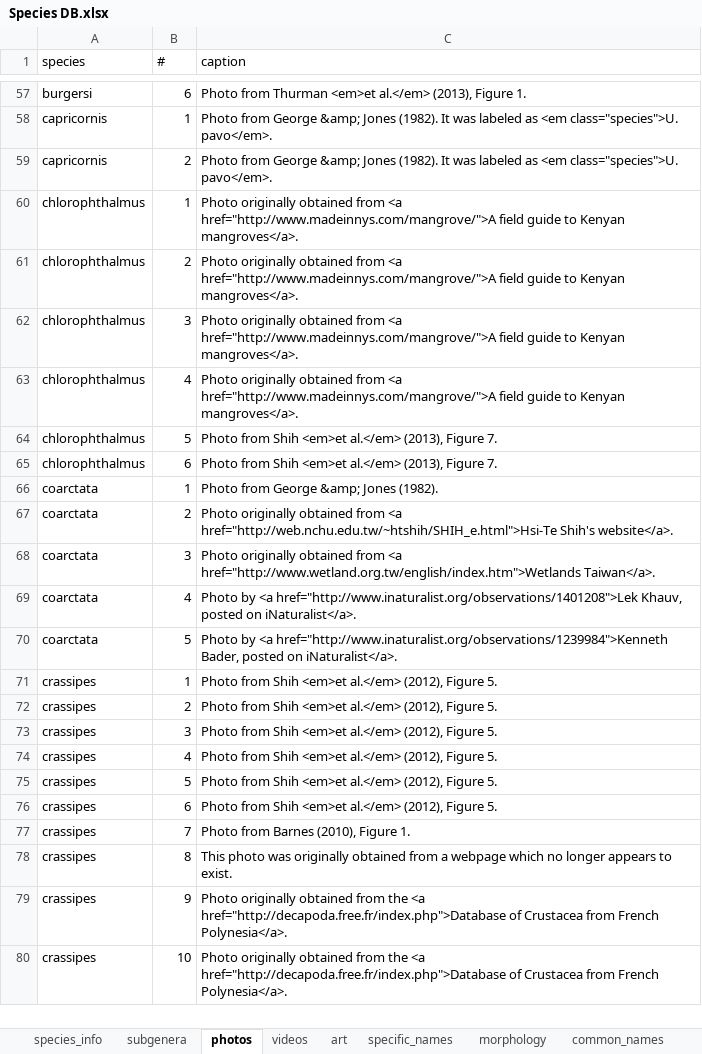
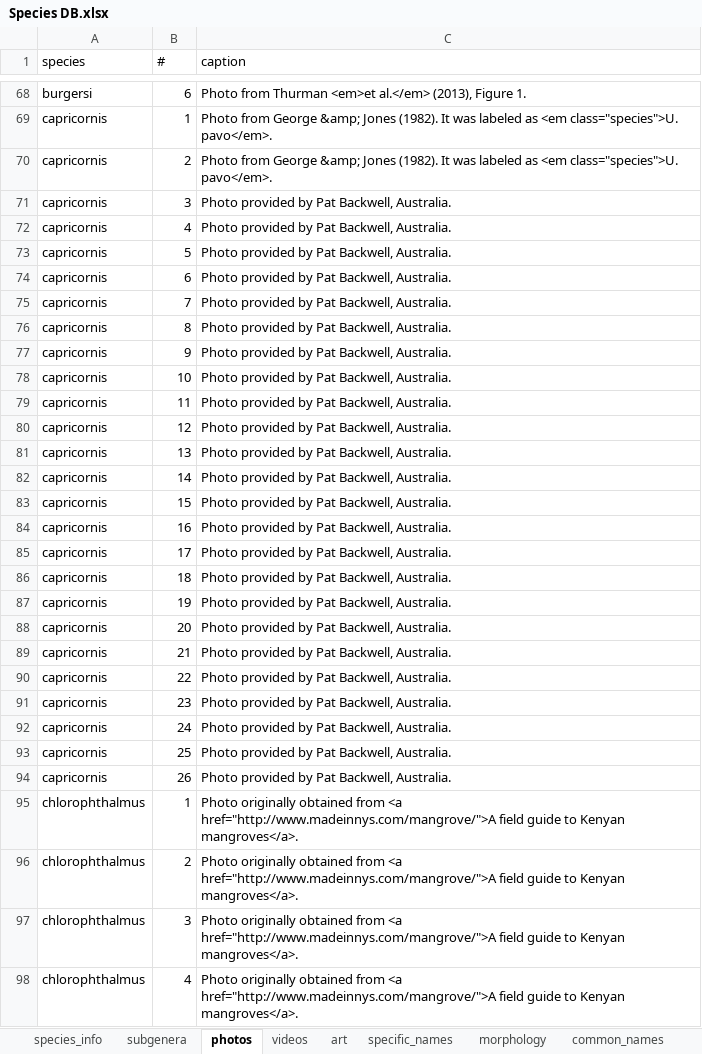
Before and after one commit to msrosenberg/fiddlercrab.info, an Excel workbook: data/Species DB.xlsx, sheet photos, drawn as a sheet; only a part is shown, gaps mark what is left out; the shorter side is filled out with more unchanged rows; values as stored, in another font and other column widths than the file's, no borders; the diff covers the shown part only; the diff names each change by its address in the sheet, - before the commit and + after, or states it on an @@ line.

Commit message:
data update
data updates in last month

```diff
--- a/data/Species DB.xlsx (sheet photos)
+++ b/data/Species DB.xlsx (sheet photos)
+row 71: capricornis | 3 | Photo provided by Pat Backwell, Australia.
+row 72: capricornis | 4 | Photo provided by Pat Backwell, Australia.
+row 73: capricornis | 5 | Photo provided by Pat Backwell, Australia.
+row 74: capricornis | 6 | Photo provided by Pat Backwell, Australia.
+row 75: capricornis | 7 | Photo provided by Pat Backwell, Australia.
+row 76: capricornis | 8 | Photo provided by Pat Backwell, Australia.
+row 77: capricornis | 9 | Photo provided by Pat Backwell, Australia.
+row 78: capricornis | 10 | Photo provided by Pat Backwell, Australia.
+row 79: capricornis | 11 | Photo provided by Pat Backwell, Australia.
+row 80: capricornis | 12 | Photo provided by Pat Backwell, Australia.
+row 81: capricornis | 13 | Photo provided by Pat Backwell, Australia.
+row 82: capricornis | 14 | Photo provided by Pat Backwell, Australia.
+row 83: capricornis | 15 | Photo provided by Pat Backwell, Australia.
+row 84: capricornis | 16 | Photo provided by Pat Backwell, Australia.
+row 85: capricornis | 17 | Photo provided by Pat Backwell, Australia.
+row 86: capricornis | 18 | Photo provided by Pat Backwell, Australia.
+row 87: capricornis | 19 | Photo provided by Pat Backwell, Australia.
+row 88: capricornis | 20 | Photo provided by Pat Backwell, Australia.
+row 89: capricornis | 21 | Photo provided by Pat Backwell, Australia.
+row 90: capricornis | 22 | Photo provided by Pat Backwell, Australia.
+row 91: capricornis | 23 | Photo provided by Pat Backwell, Australia.
+row 92: capricornis | 24 | Photo provided by Pat Backwell, Australia.
+row 93: capricornis | 25 | Photo provided by Pat Backwell, Australia.
+row 94: capricornis | 26 | Photo provided by Pat Backwell, Australia.
```
Also changed, not shown: 177 added rows elsewhere in this sheet, sheet art, sheet common_names, data/location_data.xlsx, 8 other files.
